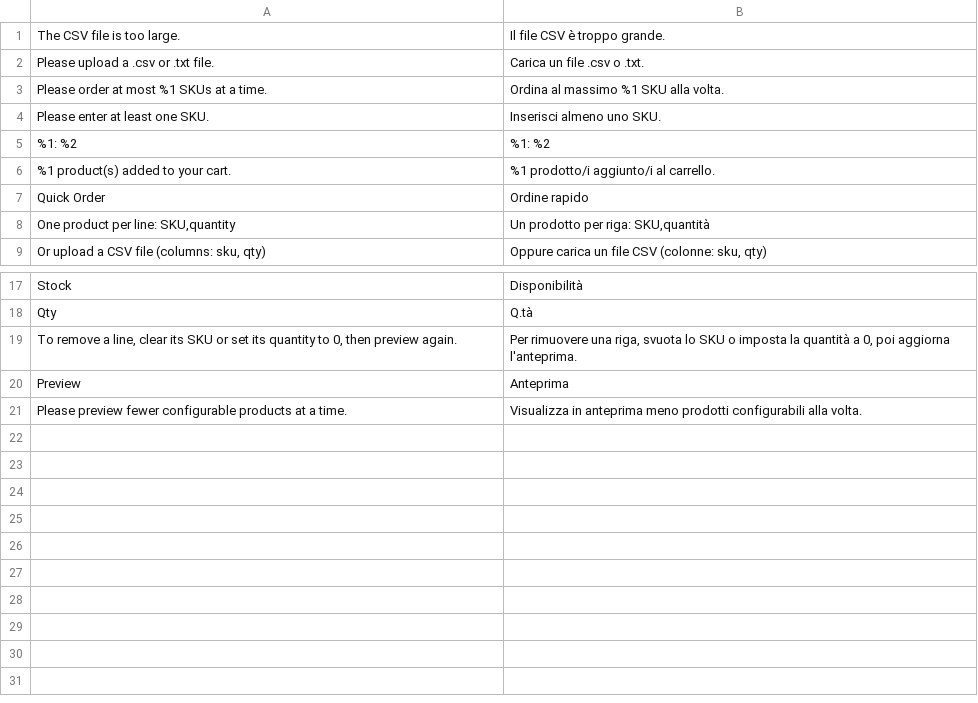
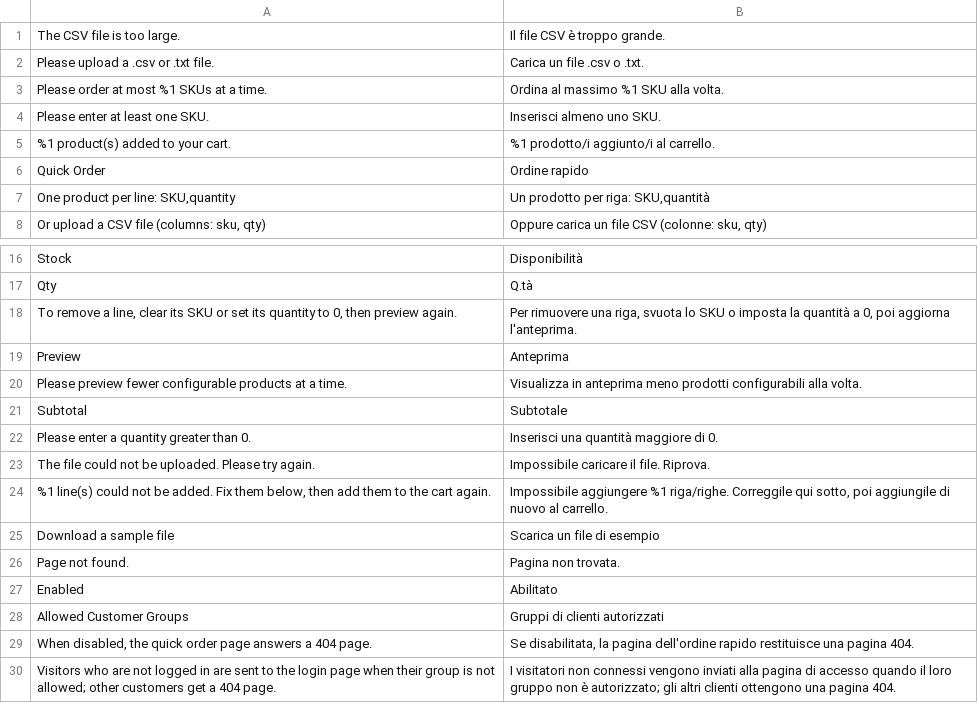
Before and after one commit to mage-os-lab/module-quick-order, a CSV file: i18n/it_IT.csv, drawn as a sheet; only a part is shown, gaps mark what is left out; removed rows and columns are numbered as before the commit, all else as after; the diff names each change by its address in the sheet, - before the commit and + after, or states it on an @@ line.

```diff
--- a/i18n/it_IT.csv
+++ b/i18n/it_IT.csv
-row 5: %1: %2 | %1: %2
+row 21: Subtotal | Subtotale
+row 22: Please enter a quantity greater than 0. | Inserisci una quantità maggiore di 0.
+row 23: The file could not be uploaded. Please try again. | Impossibile caricare il file. Riprova.
+row 24: %1 line(s) could not be added. Fix them below, then add them to the cart again. | Impossibile aggiungere %1 riga/righe. Correggile qui sotto, poi aggiungile di nuovo al carrello.
+row 25: Download a sample file | Scarica un file di esempio
+row 26: Page not found. | Pagina non trovata.
+row 27: Enabled | Abilitato
+row 28: Allowed Customer Groups | Gruppi di clienti autorizzati
+row 29: When disabled, the quick order page answers a 404 page. | Se disabilitata, la pagina dell'ordine rapido restituisce una pagina 404.
+row 30: Visitors who are not logged in are sent to the login page when their group is not allowed; other customers get a 404 page. | I visitatori non connessi vengono inviati alla pagina di accesso quando il loro gruppo non è autorizzato; gli altri clienti ottengono una pagina 404.
```
Also changed, not shown: i18n/de_DE.csv, i18n/en_US.csv, 25 other files.
